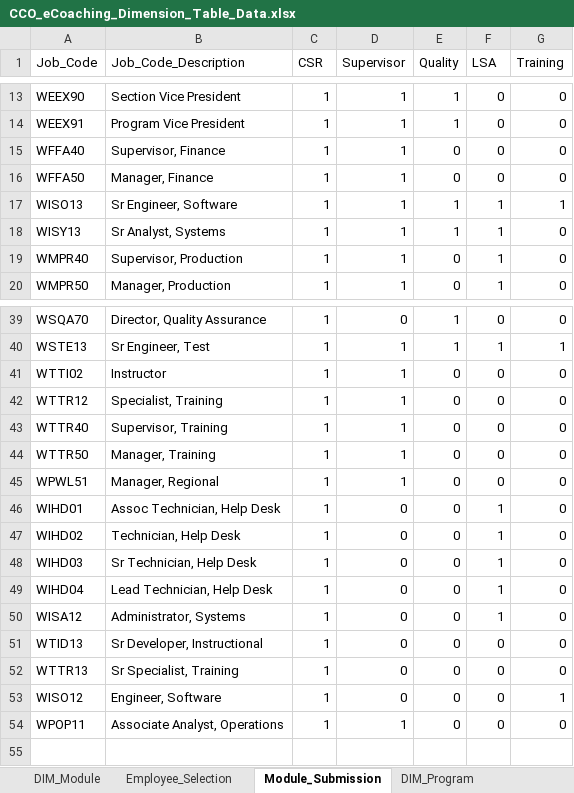
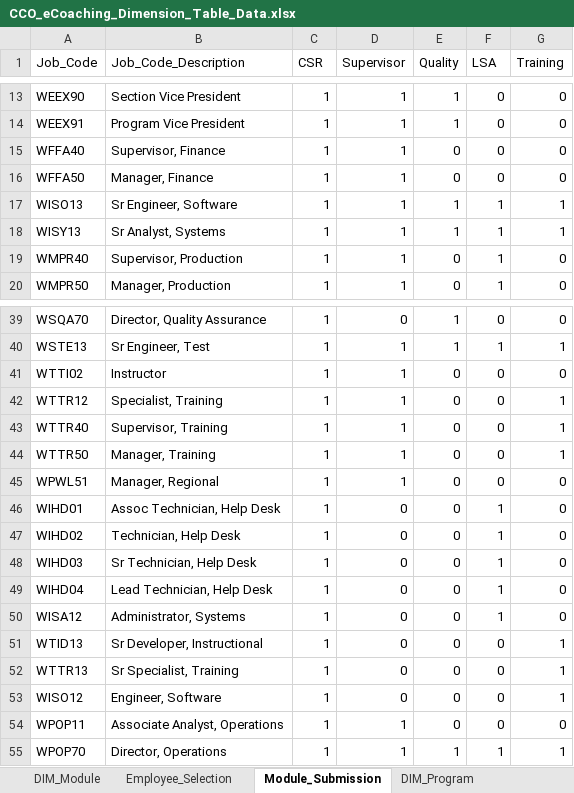
Before and after one commit to maximus-cco/eCoaching_V2_Bak, an Excel workbook: Design/CCO_eCoaching_Dimension_Table_Data.xlsx, sheet Module_Submission, drawn as a sheet; only a part is shown, gaps mark what is left out; values as stored, in another font and other column widths than the file's, no borders; the diff names each change by its address in the sheet, - before the commit and + after, or states it on an @@ line.

Commit message:
Internal version 28. TFS 667.
git-tfs-id: [https://tfs.omnicloud.local/tfs/cco%20program/]$/eCoaching_V2;C32844

```diff
--- a/Design/CCO_eCoaching_Dimension_Table_Data.xlsx (sheet Module_Submission)
+++ b/Design/CCO_eCoaching_Dimension_Table_Data.xlsx (sheet Module_Submission)
-G18 (Training): 0
+G18 (Training): 1
-G42:G44 (Training): 0
+G42:G44 (Training): 1
-G51:G52 (Training): 0
+G51:G52 (Training): 1
+row 55: WPOP70 | Director, Operations | 1 | 1 | 1 | 1 | 1
```
Also changed, not shown: sheet Revision_History.
